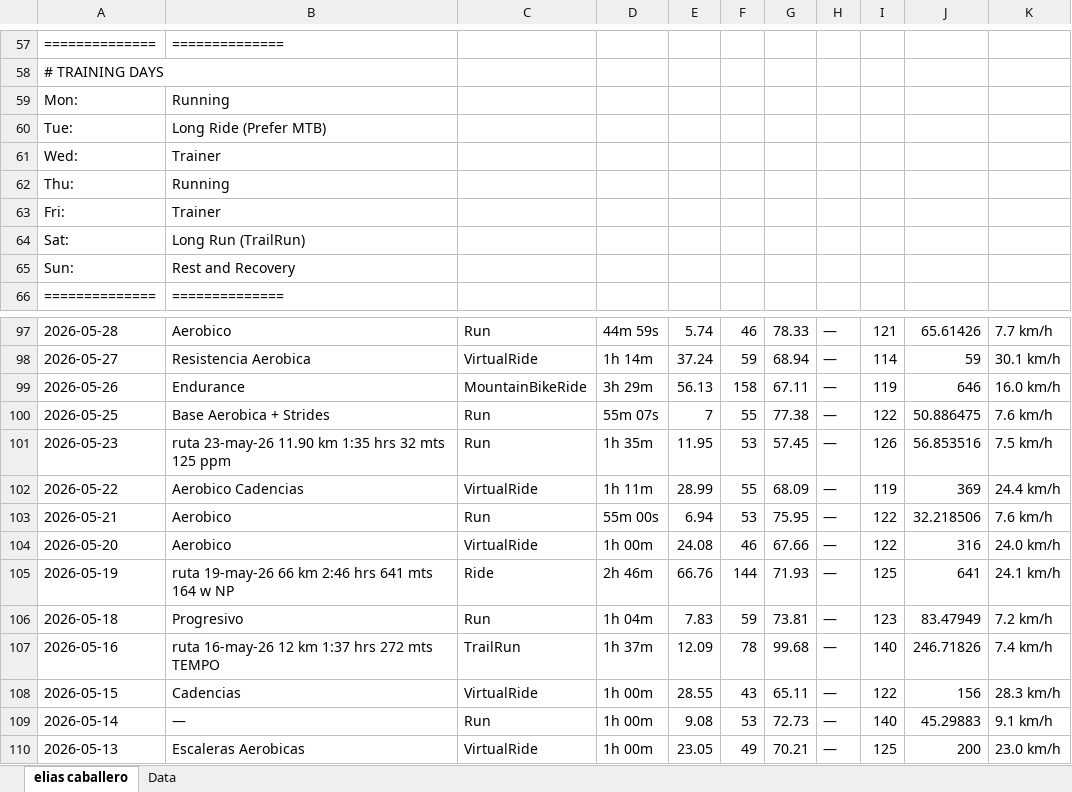
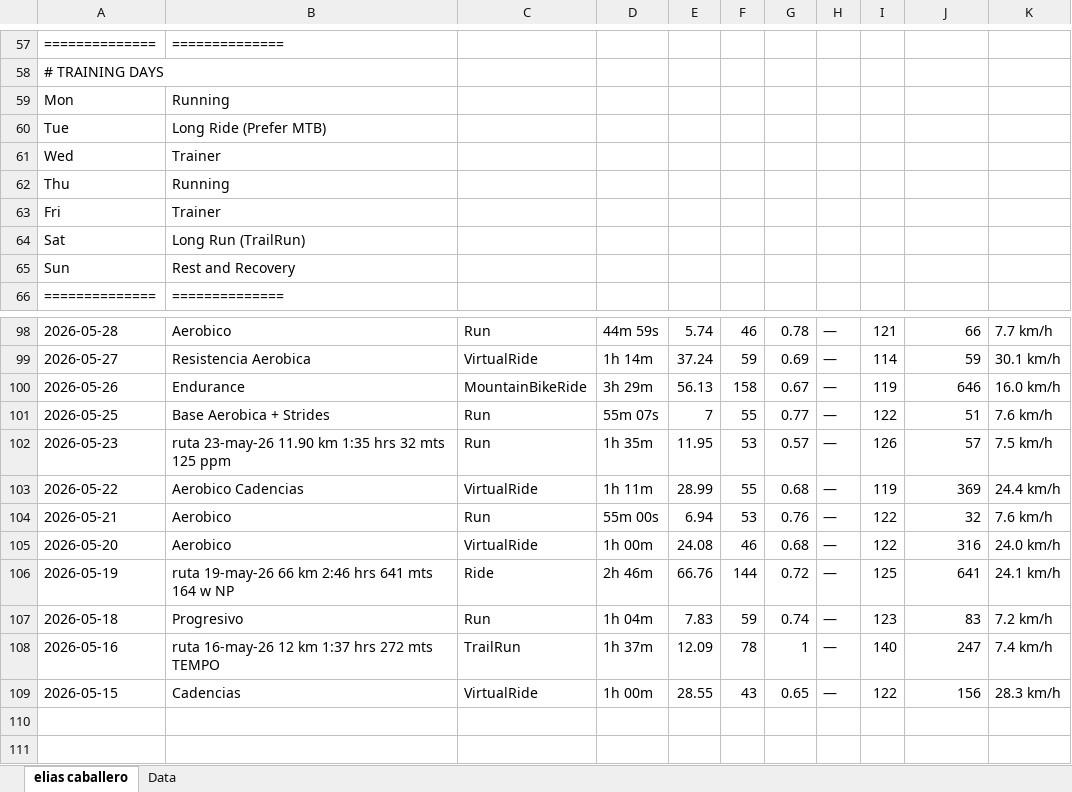
Before and after one commit to infamemp/infame-Elite-Endurance-Coach, an Excel workbook: Excel to MD Converter/Elias Caballero.xlsx, sheet elias caballero, drawn as a sheet; only a part is shown, gaps mark what is left out; values as stored, in another font and other column widths than the file's, no cell formats; removed rows and columns are numbered as before the commit, all else as after; the diff covers the shown part only; the diff names each change by its address in the sheet, - before the commit and + after, or states it on an @@ line.

```diff
--- a/Excel to MD Converter/Elias Caballero.xlsx (sheet elias caballero)
+++ b/Excel to MD Converter/Elias Caballero.xlsx (sheet elias caballero)
-A59: Mon:
+A59: Mon
-A60: Tue:
+A60: Tue
-A61: Wed:
+A61: Wed
-A62: Thu:
+A62: Thu
-A63: Fri:
+A63: Fri
-A64: Sat:
+A64: Sat
-A65: Sun:
+A65: Sun
-G98: 78.33
+G98: 0.78
-J98: 65.61426
+J98: 66
-G99: 68.94
+G99: 0.69
-G100: 67.11
+G100: 0.67
-G101: 77.38
+G101: 0.77
-J101: 50.886475
+J101: 51
-G102: 57.45
+G102: 0.57
-J102: 56.853516
+J102: 57
-G103: 68.09
+G103: 0.68
-G104: 75.95
+G104: 0.76
-J104: 32.218506
+J104: 32
-G105: 67.66
+G105: 0.68
-G106: 71.93
+G106: 0.72
-G107: 73.81
+G107: 0.74
-J107: 83.47949
+J107: 83
-G108: 99.68
+G108: 1
-J108: 246.71826
+J108: 247
-G109: 65.11
+G109: 0.65
-row 109: 2026-05-14 | — | Run | 1h 00m | 9.08 | 53 | 72.73 | — | 140 | 45.29883 | 9.1 km/h
-row 110: 2026-05-13 | Escaleras Aerobicas | VirtualRide | 1h 00m | 23.05 | 49 | 70.21 | — | 125 | 200 | 23.0 km/h
```
Also changed, not shown: 2 added rows, 1 removed row and 44 edited cells elsewhere in this sheet, sheet Data, cell formats, Athlete Template/athletes_report_production.xlsx, 4 other files.
